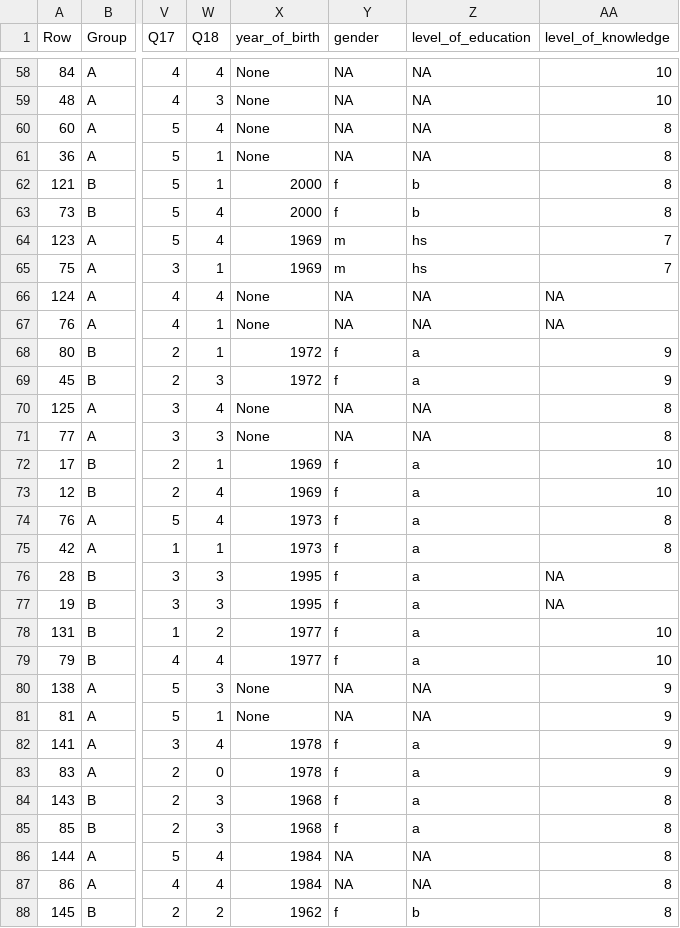
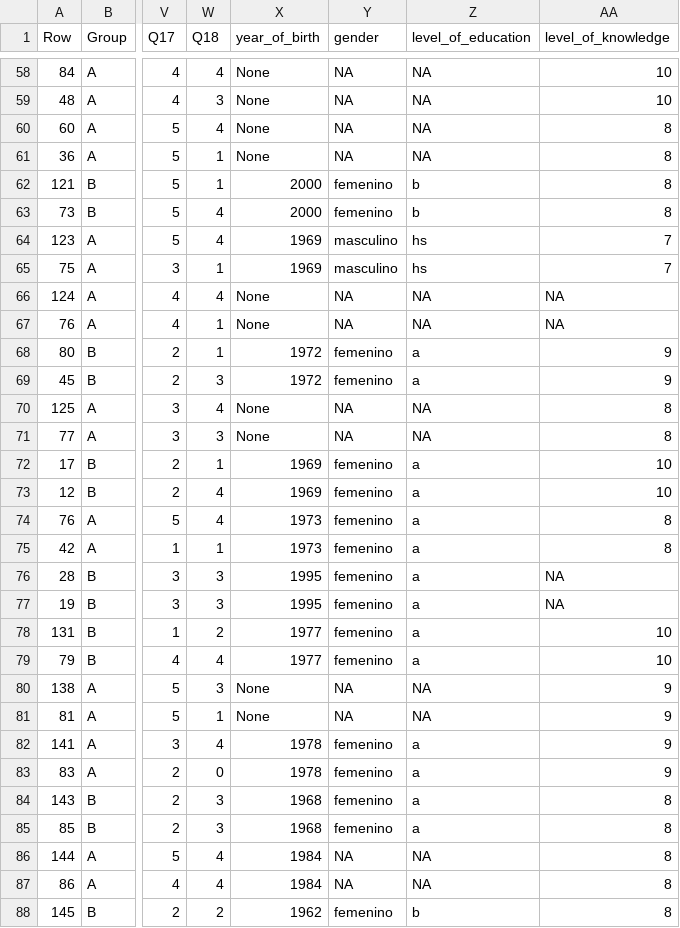
Before and after one commit to surtich/TFM-Ingenieria-y-Ciencia-de-Datos, a CSV file: data/preprocess/test.csv, drawn as a sheet; only a part is shown, gaps mark what is left out; the diff covers the shown part only; the diff names each change by its address in the sheet, - before the commit and + after, or states it on an @@ line.

```diff
--- a/data/preprocess/test.csv
+++ b/data/preprocess/test.csv
-Y62:Y63 (gender): f
+Y62:Y63 (gender): femenino
-Y64:Y65 (gender): m
+Y64:Y65 (gender): masculino
-Y68:Y69 (gender): f
+Y68:Y69 (gender): femenino
-Y72:Y79 (gender): f
+Y72:Y79 (gender): femenino
-Y82:Y85 (gender): f
+Y82:Y85 (gender): femenino
-Y88 (gender): f
+Y88 (gender): femenino
```
Also changed, not shown: 111 edited cells elsewhere in this file, data/preprocess/test_all.csv, 28 other files.
